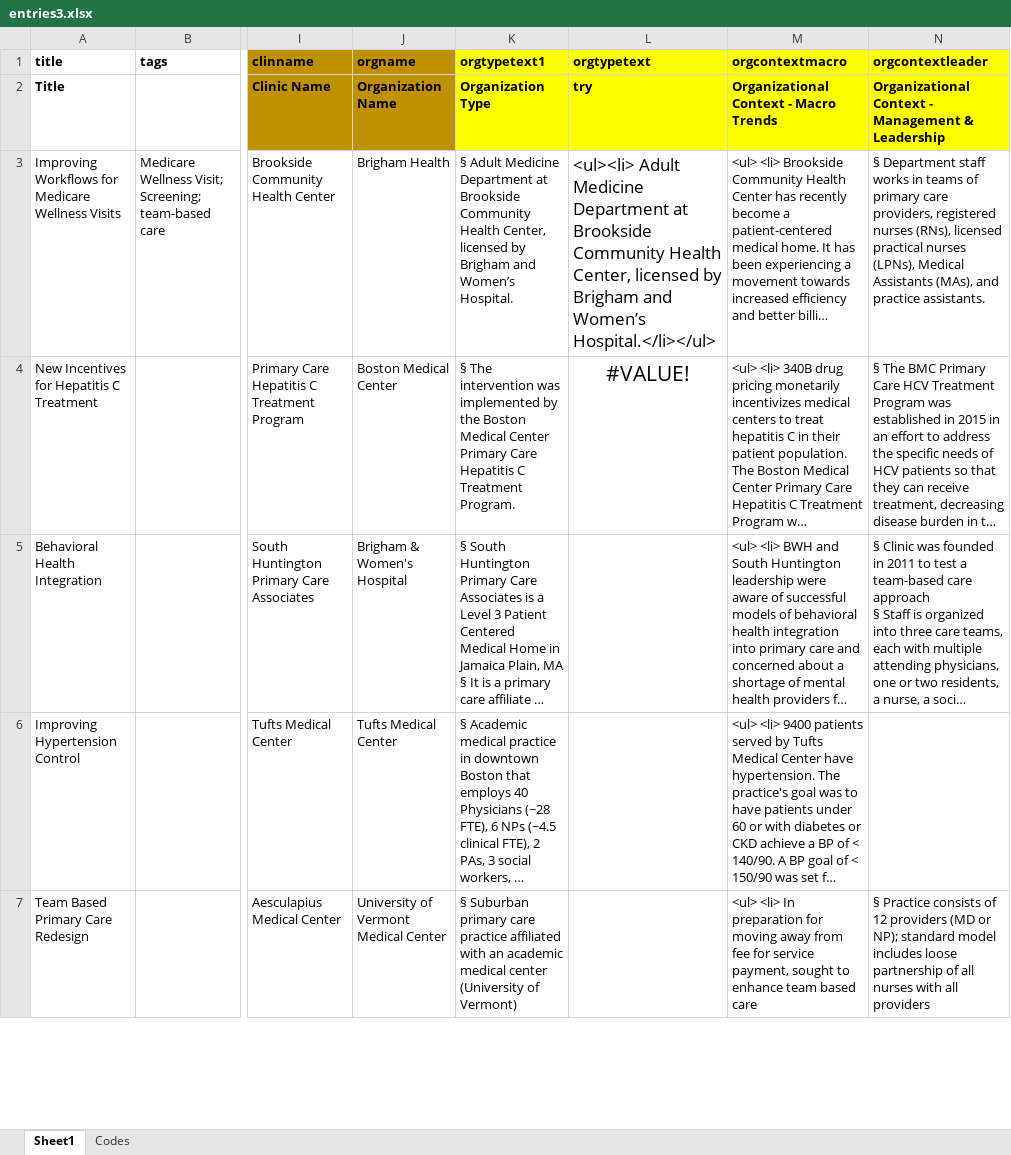
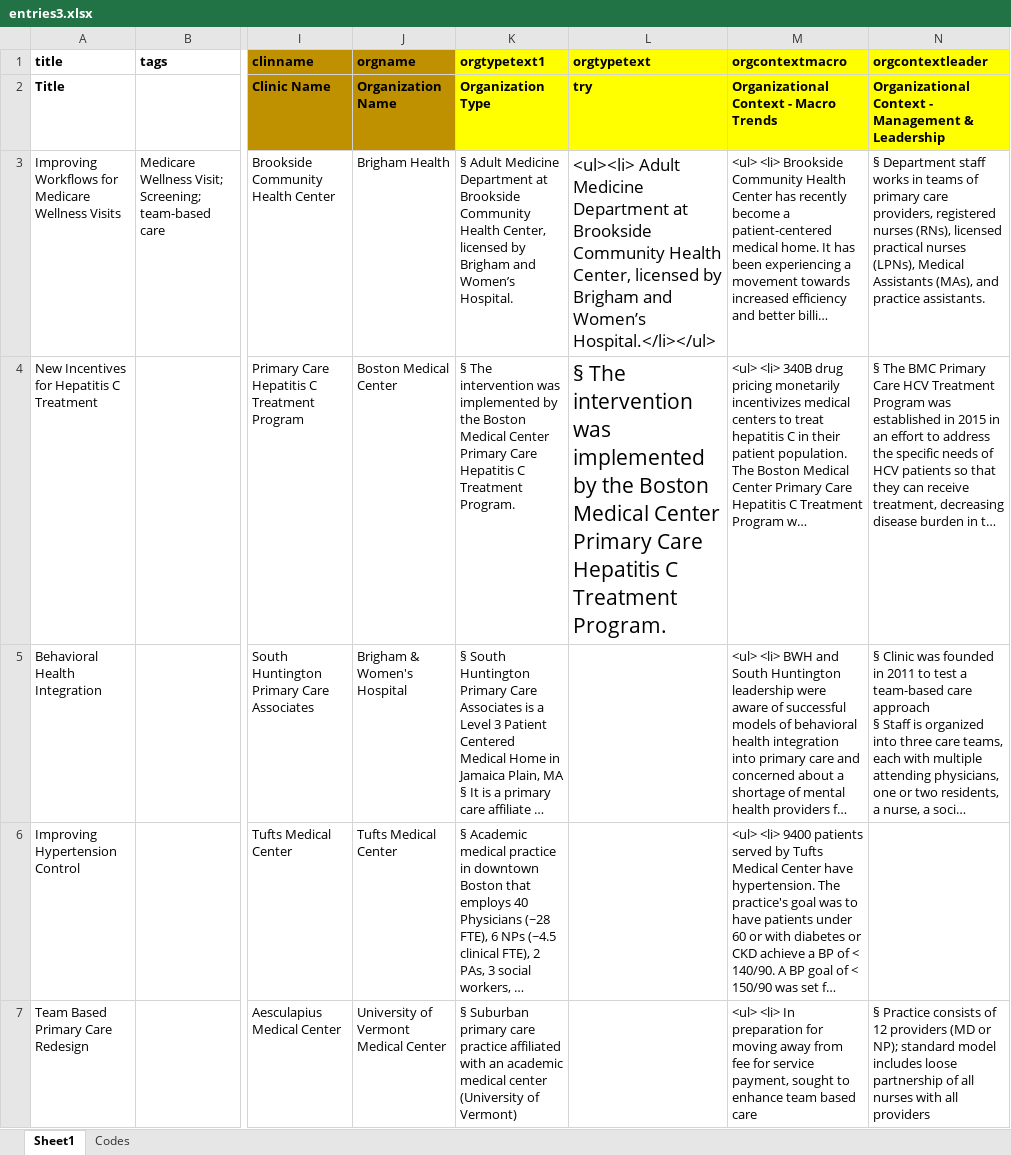
Before and after one commit to cmbear37/carezoom_frontend, an Excel workbook: carezoom_frontend/entries3.xlsx, sheet Sheet1, drawn as a sheet; only a part is shown, gaps mark what is left out; long unchanged cells end in …; values as stored, in another font and other column widths than the file's, no borders; the diff names each change by its address in the sheet, - before the commit and + after, or states it on an @@ line.

```diff
--- a/carezoom_frontend/entries3.xlsx (sheet Sheet1)
+++ b/carezoom_frontend/entries3.xlsx (sheet Sheet1)
-L4 (orgtypetext): #VALUE!
+L4 (orgtypetext): § The intervention was implemented by the Boston Medical Center Primary Care Hepatitis C Treatment Program.
-L4 alignment: center
+L4 alignment: left
```
Also changed, not shown: 1 other file.
